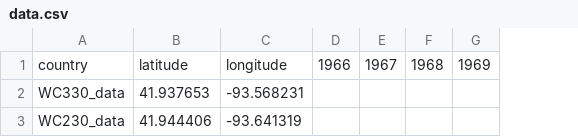
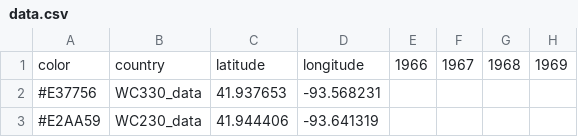
Before and after one commit to gwander/WaterQuality, a CSV file: data.csv, drawn as a sheet; only a part is shown; the diff names each change by its address in the sheet, - before the commit and + after, or states it on an @@ line.

```diff
--- a/data.csv
+++ b/data.csv
+column A, rows 1-3: color | #E37756 | #E2AA59
```
Also changed, not shown: 28 other files.
